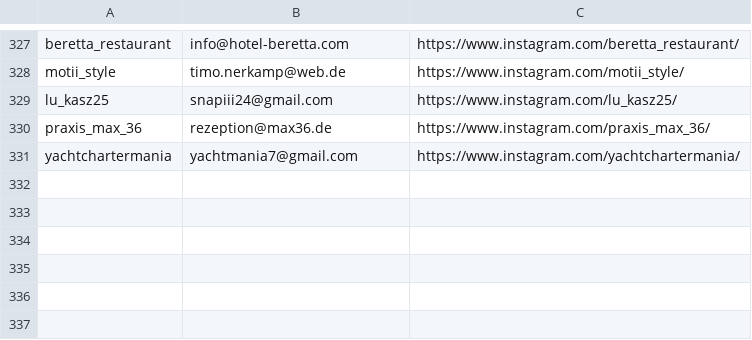
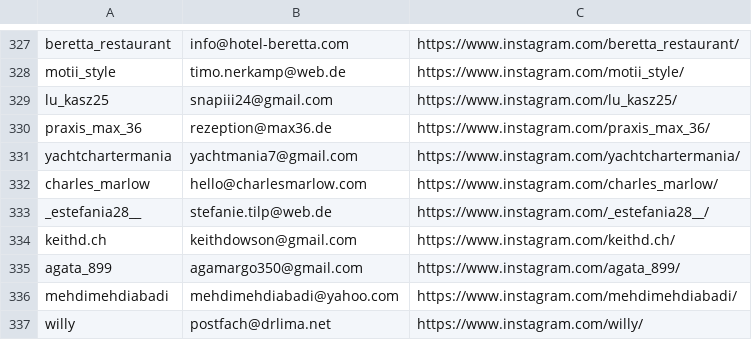
Before and after one commit to patilanup246/crawler, a CSV file: instagram_bio_scraper/results/instagram.csv, drawn as a sheet; only a part is shown, gaps mark what is left out; the diff names each change by its address in the sheet, - before the commit and + after, or states it on an @@ line.

```diff
--- a/instagram_bio_scraper/results/instagram.csv
+++ b/instagram_bio_scraper/results/instagram.csv
+row 332: charles_marlow | hello@charlesmarlow.com | https://www.instagram.com/charles_marlow/
+row 333: _estefania28__ | stefanie.tilp@web.de | https://www.instagram.com/_estefania28__/
+row 334: keithd.ch | keithdowson@gmail.com | https://www.instagram.com/keithd.ch/
+row 335: agata_899 | agamargo350@gmail.com | https://www.instagram.com/agata_899/
+row 336: mehdimehdiabadi | mehdimehdiabadi@yahoo.com | https://www.instagram.com/mehdimehdiabadi/
+row 337: willy | postfach@drlima.net | https://www.instagram.com/willy/
```
Also changed, not shown: 1 other file.
